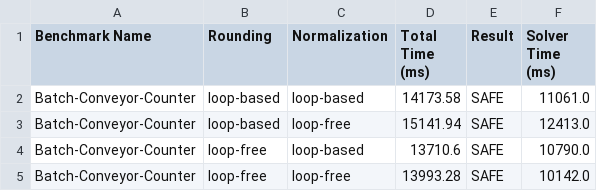
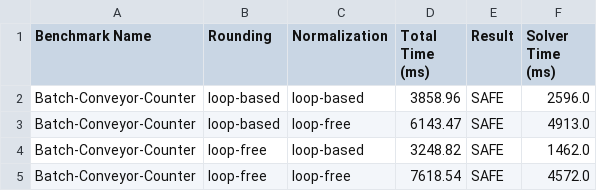
Before and after one commit to ma1eck/JayHorn_Floating-point, a CSV file: benchmark_results.csv, drawn as a sheet.

Commit message:
update benchmark_runner to run unbounded

```diff
--- a/benchmark_results.csv
+++ b/benchmark_results.csv
@@ -1,5 +1,5 @@
 Benchmark Name,Rounding,Normalization,Total Time (ms),Result,Solver Time (ms)
-Batch-Conveyor-Counter,loop-based,loop-based,14173.58,SAFE,11061.0
-Batch-Conveyor-Counter,loop-based,loop-free,15141.94,SAFE,12413.0
-Batch-Conveyor-Counter,loop-free,loop-based,13710.6,SAFE,10790.0
-Batch-Conveyor-Counter,loop-free,loop-free,13993.28,SAFE,10142.0
+Batch-Conveyor-Counter,loop-based,loop-based,3858.96,SAFE,2596.0
+Batch-Conveyor-Counter,loop-based,loop-free,6143.47,SAFE,4913.0
+Batch-Conveyor-Counter,loop-free,loop-based,3248.82,SAFE,1462.0
+Batch-Conveyor-Counter,loop-free,loop-free,7618.54,SAFE,4572.0
```
Also changed, not shown: 6 other files.
